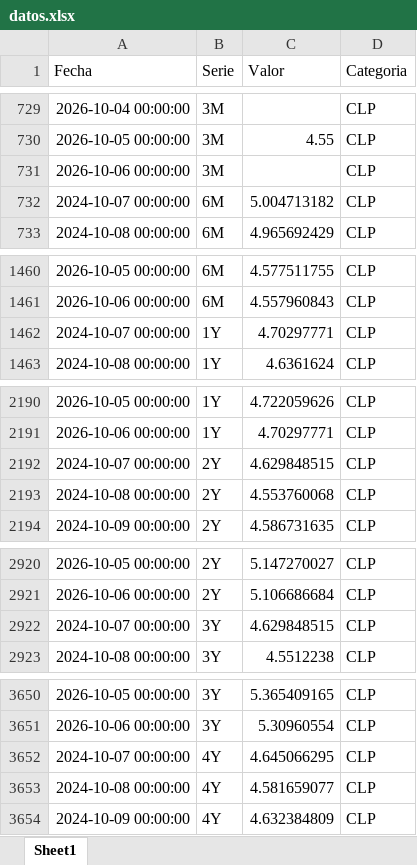
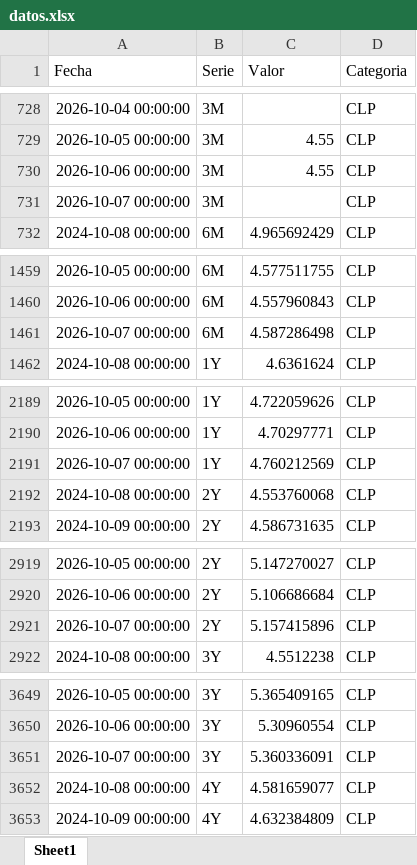
Before and after one commit to desarrollodf/tasas_swap, an Excel workbook: datos.xlsx, sheet Sheet1, drawn as a sheet; only a part is shown, gaps mark what is left out; values as stored, in another font and other column widths than the file's, no borders; removed rows and columns are numbered as before the commit, all else as after; the diff covers the shown part only; the diff names each change by its address in the sheet, - before the commit and + after, or states it on an @@ line.

```diff
--- a/datos.xlsx (sheet Sheet1)
+++ b/datos.xlsx (sheet Sheet1)
-C730 (Valor): (empty)
+C730 (Valor): 4.55
-row 732: 2024-10-07 00:00:00 | 6M | 5.004713182 | CLP
+row 731: 2026-10-07 00:00:00 | 3M |  | CLP
-row 1462: 2024-10-07 00:00:00 | 1Y | 4.70297771 | CLP
+row 1461: 2026-10-07 00:00:00 | 6M | 4.587286498 | CLP
-row 2192: 2024-10-07 00:00:00 | 2Y | 4.629848515 | CLP
+row 2191: 2026-10-07 00:00:00 | 1Y | 4.760212569 | CLP
-row 2922: 2024-10-07 00:00:00 | 3Y | 4.629848515 | CLP
+row 2921: 2026-10-07 00:00:00 | 2Y | 5.157415896 | CLP
-row 3652: 2024-10-07 00:00:00 | 4Y | 4.645066295 | CLP
+row 3651: 2026-10-07 00:00:00 | 3Y | 5.360336091 | CLP
```
Also changed, not shown: 14 added rows and 14 removed rows elsewhere in this sheet.
